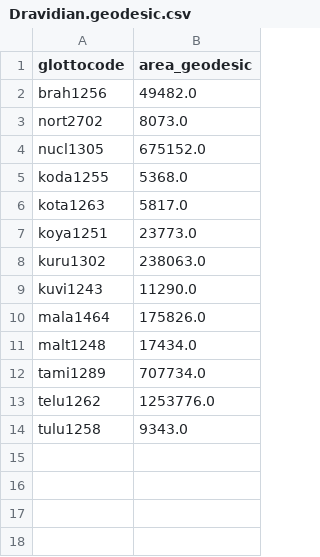
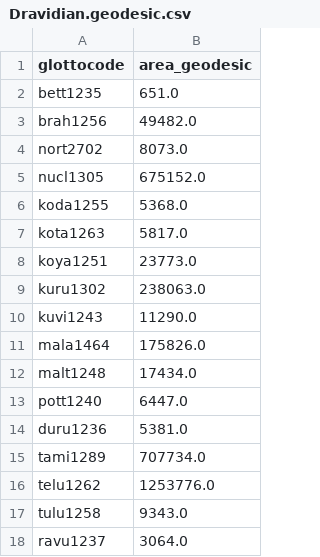
Before and after one commit to tomproberts/PunctuatedSchismo, a CSV file: data/predictors/area/Dravidian.geodesic.csv, drawn as a sheet.

Commit message:
Reran Dravidian polygon inventory, and calculated predictors for area and contcat

```diff
--- a/data/predictors/area/Dravidian.geodesic.csv
+++ b/data/predictors/area/Dravidian.geodesic.csv
@@ -1,2 +1,3 @@
 glottocode,area_geodesic
+bett1235,651.0
 brah1256,49482.0
@@ -11,2 +12,4 @@ mala1464,175826.0
 malt1248,17434.0
+pott1240,6447.0
+duru1236,5381.0
 tami1289,707734.0
@@ -14 +17,2 @@ telu1262,1253776.0
 tulu1258,9343.0
+ravu1237,3064.0
```
Also changed, not shown: 4 other files.
